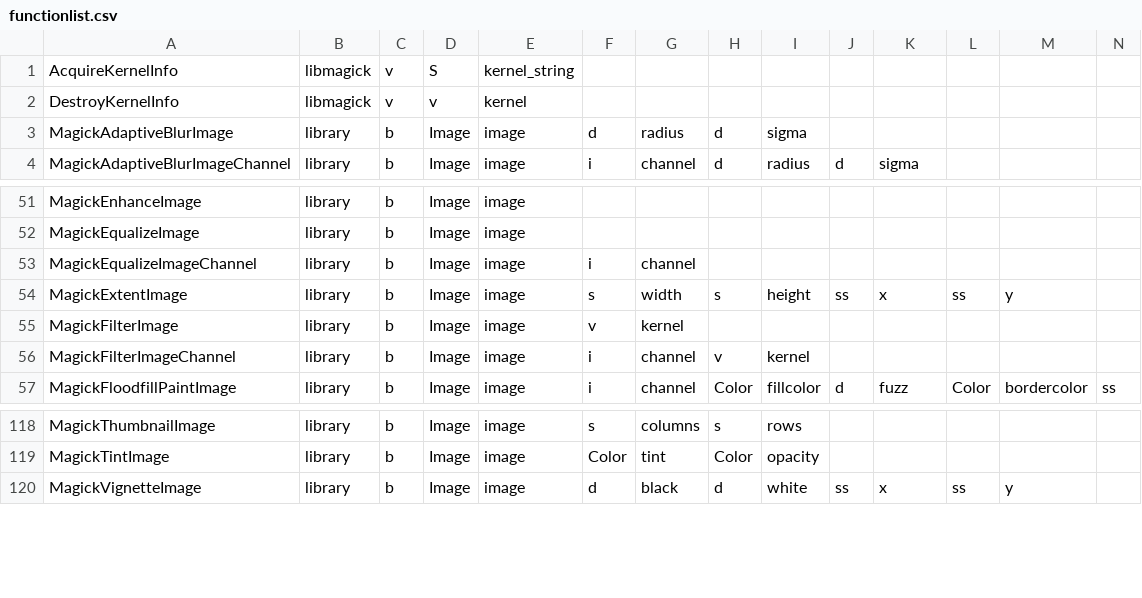
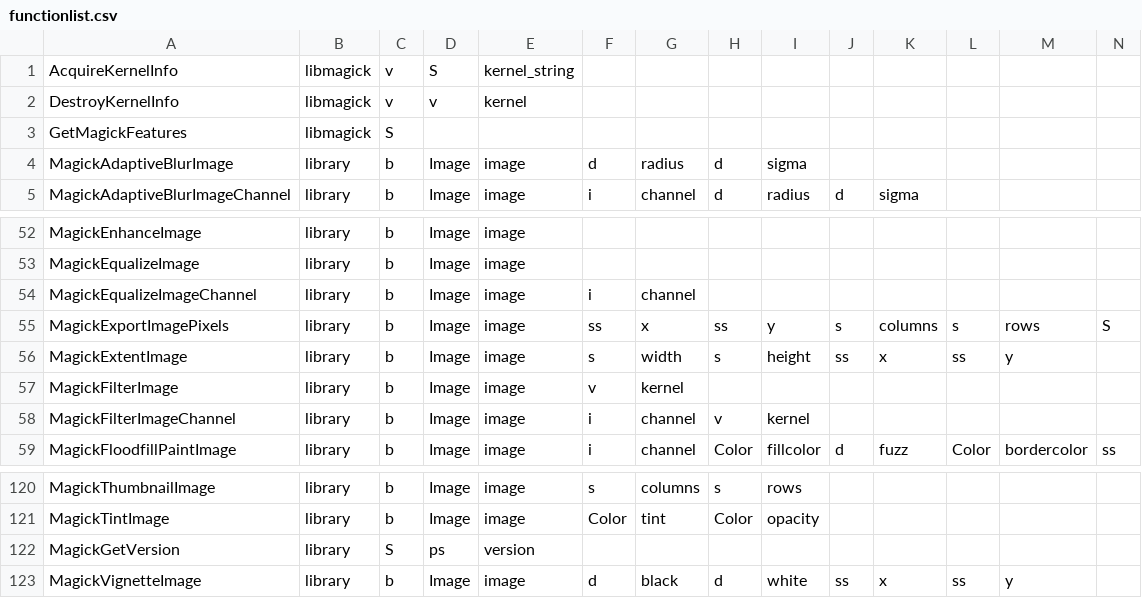
Before and after one commit to chromia/wandplus, a CSV file: wandplus/tools/functionlist.csv, drawn as a sheet; only a part is shown, gaps mark what is left out; rows hold the shown columns only; the diff names each change by its address in the sheet, - before the commit and + after, or states it on an @@ line.

Commit message:
add functions  export,getquantumtype,getversion

```diff
--- a/wandplus/tools/functionlist.csv
+++ b/wandplus/tools/functionlist.csv
+row 3: GetMagickFeatures | libmagick | S
+row 55: MagickExportImagePixels | library | b | Image | image | ss | x | ss | y | s | columns | s | rows | S
+row 122: MagickGetVersion | library | S | ps | version
```
Also changed, not shown: 2 other files.
